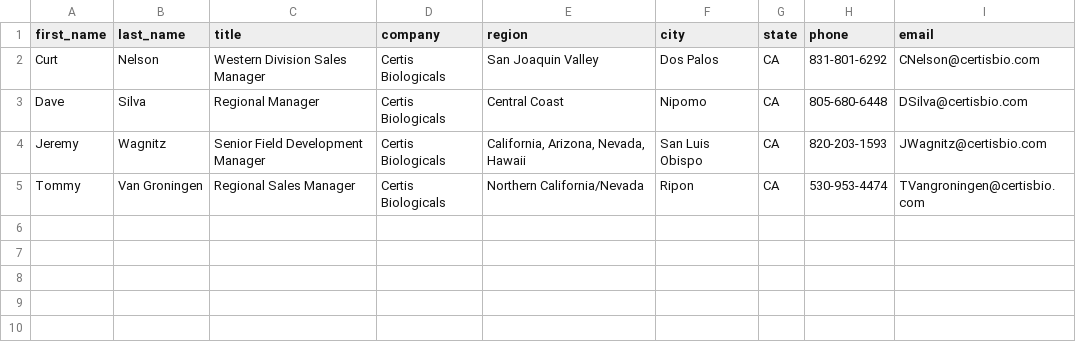
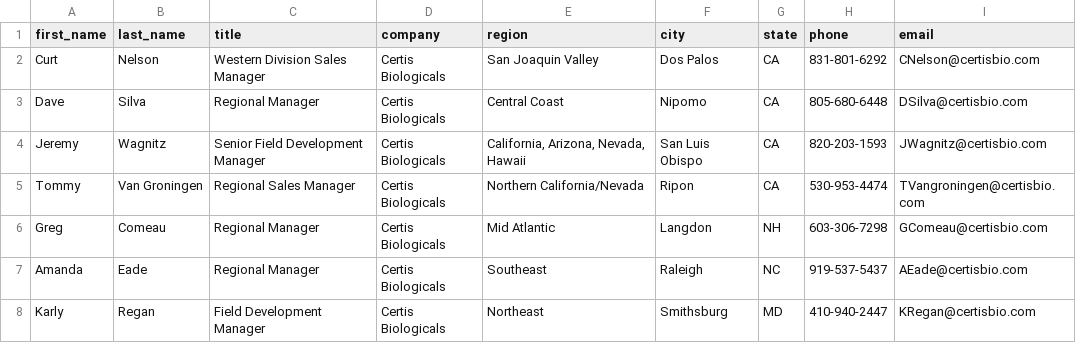
Before and after one commit to Bnovey/Agros, a CSV file: Company/outreach/contacts.csv, drawn as a sheet.

Commit message:
vault backup: 2026-05-21 19:32:27

```diff
--- a/Company/outreach/contacts.csv
+++ b/Company/outreach/contacts.csv
@@ -5 +5,4 @@ Jeremy,Wagnitz,Senior Field Development Manager,Certis Biologicals,"California,
 Tommy,Van Groningen,Regional Sales Manager,Certis Biologicals,Northern California/Nevada,Ripon,CA,530-953-4474,TVangroningen@certisbio.com
+Greg,Comeau,Regional Manager,Certis Biologicals,Mid Atlantic,Langdon,NH,603-306-7298,GComeau@certisbio.com
+Amanda,Eade,Regional Manager,Certis Biologicals,Southeast,Raleigh,NC,919-537-5437,AEade@certisbio.com
+Karly,Regan,Field Development Manager,Certis Biologicals,Northeast,Smithsburg,MD,410-940-2447,KRegan@certisbio.com
```
